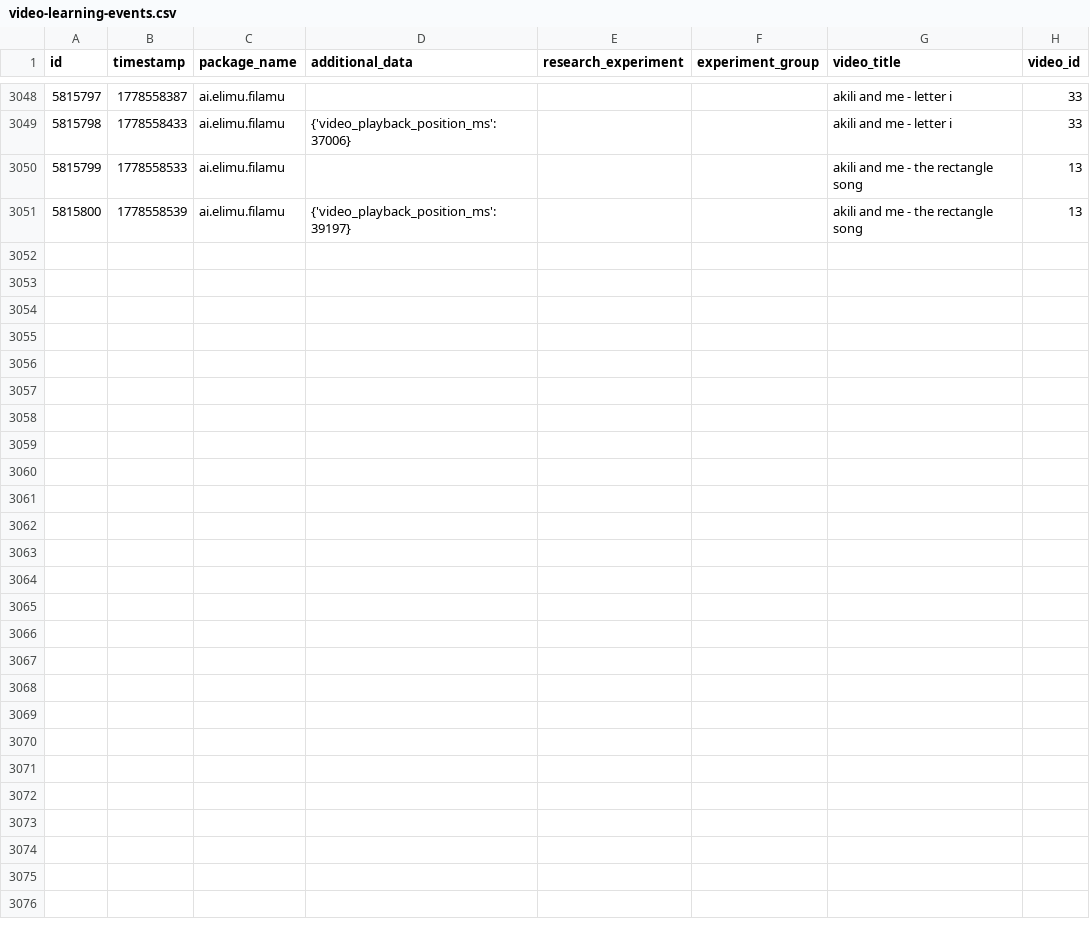
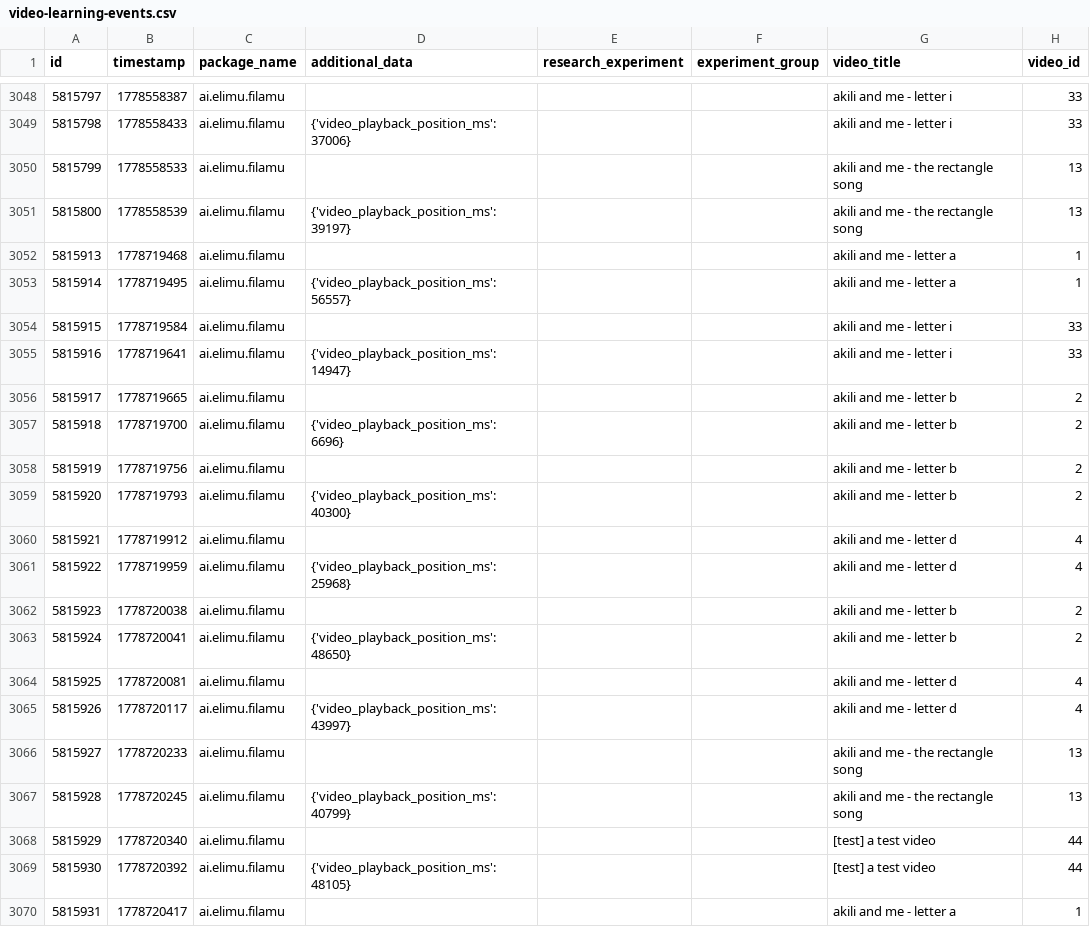
Before and after one commit to elimu-ai/ml-datasets, a CSV file: lang-ENG/student-id-5/video-learning-events.csv, drawn as a sheet; only a part is shown, gaps mark what is left out; the diff covers the shown part only.

```diff
--- a/lang-ENG/student-id-5/video-learning-events.csv
+++ b/lang-ENG/student-id-5/video-learning-events.csv
@@ -3051 +3051,20 @@ id,timestamp,package_name,additional_data,research_experiment,experiment_group,v
 5815800,1778558539,ai.elimu.filamu,{'video_playback_position_ms': 39197},,,akili and me - the rectangle song,13
+5815913,1778719468,ai.elimu.filamu,,,,akili and me - letter a,1
+5815914,1778719495,ai.elimu.filamu,{'video_playback_position_ms': 56557},,,akili and me - letter a,1
+5815915,1778719584,ai.elimu.filamu,,,,akili and me - letter i,33
+5815916,1778719641,ai.elimu.filamu,{'video_playback_position_ms': 14947},,,akili and me - letter i,33
+5815917,1778719665,ai.elimu.filamu,,,,akili and me - letter b,2
+5815918,1778719700,ai.elimu.filamu,{'video_playback_position_ms': 6696},,,akili and me - letter b,2
+5815919,1778719756,ai.elimu.filamu,,,,akili and me - letter b,2
+5815920,1778719793,ai.elimu.filamu,{'video_playback_position_ms': 40300},,,akili and me - letter b,2
+5815921,1778719912,ai.elimu.filamu,,,,akili and me - letter d,4
+5815922,1778719959,ai.elimu.filamu,{'video_playback_position_ms': 25968},,,akili and me - letter d,4
+5815923,1778720038,ai.elimu.filamu,,,,akili and me - letter b,2
+5815924,1778720041,ai.elimu.filamu,{'video_playback_position_ms': 48650},,,akili and me - letter b,2
+5815925,1778720081,ai.elimu.filamu,,,,akili and me - letter d,4
+5815926,1778720117,ai.elimu.filamu,{'video_playback_position_ms': 43997},,,akili and me - letter d,4
+5815927,1778720233,ai.elimu.filamu,,,,akili and me - the rectangle song,13
+5815928,1778720245,ai.elimu.filamu,{'video_playback_position_ms': 40799},,,akili and me - the rectangle song,13
+5815929,1778720340,ai.elimu.filamu,,,,[test] a test video,44
+5815930,1778720392,ai.elimu.filamu,{'video_playback_position_ms': 48105},,,[test] a test video,44
+5815931,1778720417,ai.elimu.filamu,,,,akili and me - letter a,1
```
Also changed, not shown: 13 added rows elsewhere in this file, lang-ENG/student-id-6/video-learning-events.csv, lang-HIN/student-id-7/video-learning-events.csv, 8 other files.
